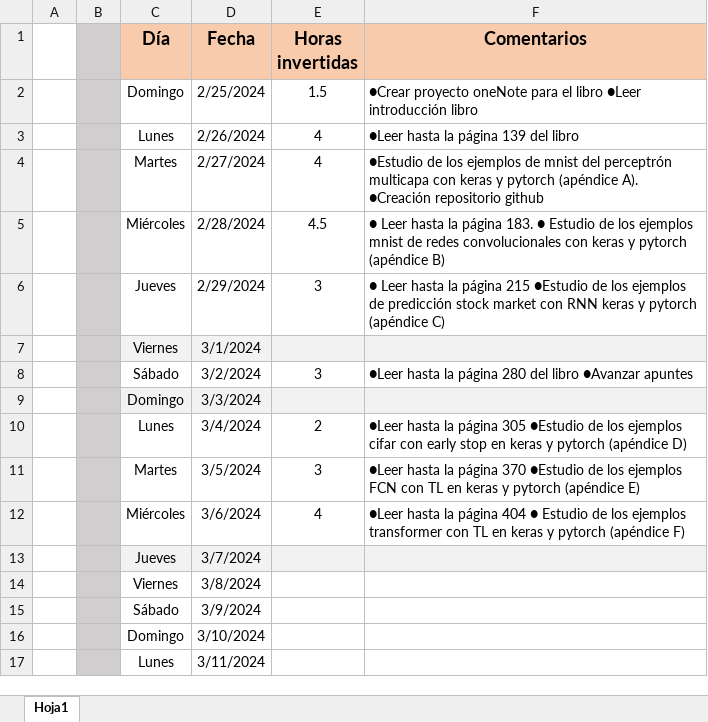
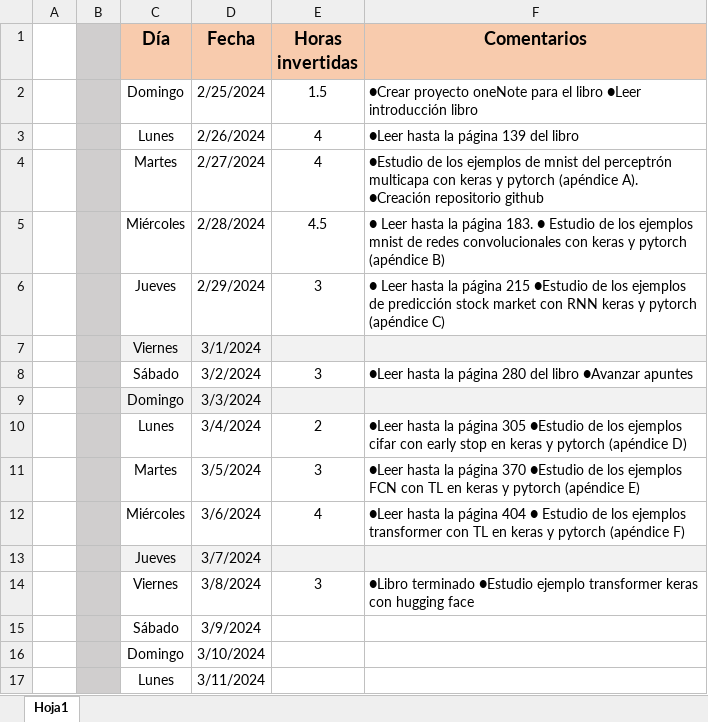
Before and after one commit to VadimFor/Machine-learning, an Excel workbook: Horas_invertidas.xlsx, sheet Hoja1, drawn as a sheet; values as stored, in another font and other column widths than the file's, no borders; the diff names each change by its address in the sheet, - before the commit and + after, or states it on an @@ line.

Commit message:
apuntes finales libro y añadidos datos del curso de verano

```diff
--- a/Horas_invertidas.xlsx (sheet Hoja1)
+++ b/Horas_invertidas.xlsx (sheet Hoja1)
-E14 (Horas invertidas): (empty)
+E14 (Horas invertidas): 3
-F14 (Comentarios): (empty)
+F14 (Comentarios): ●Libro terminado ●Estudio ejemplo transformer keras con hugging face
```
Also changed, not shown: 54 other files.
